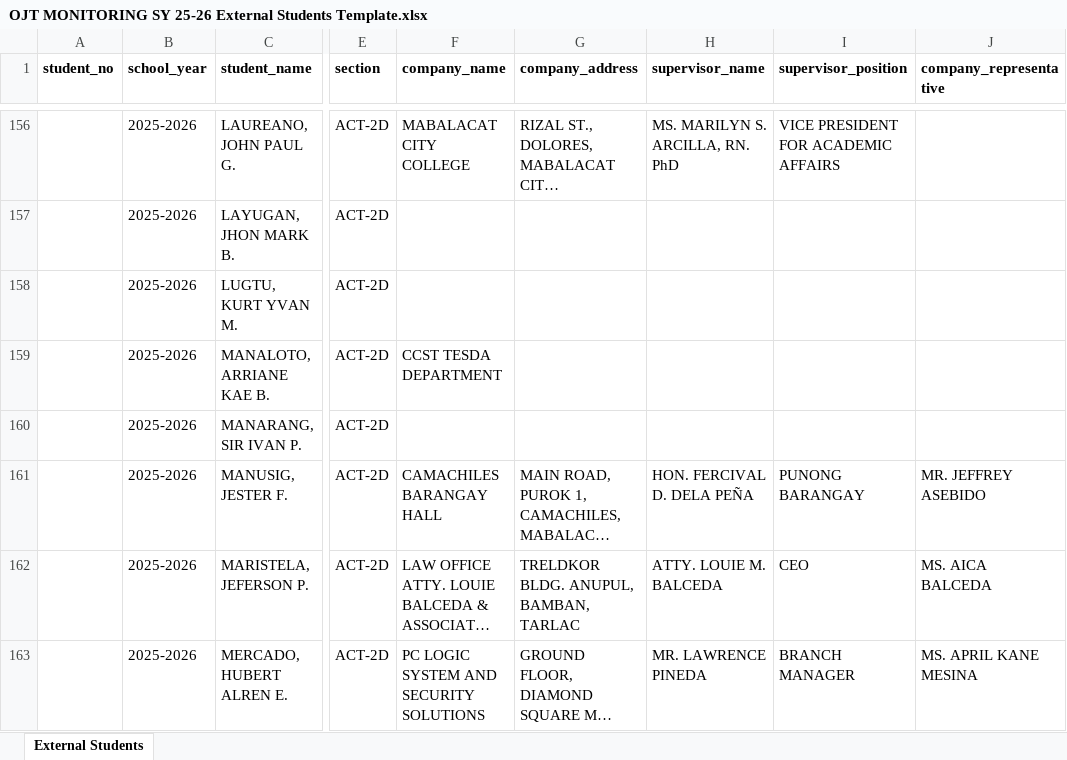
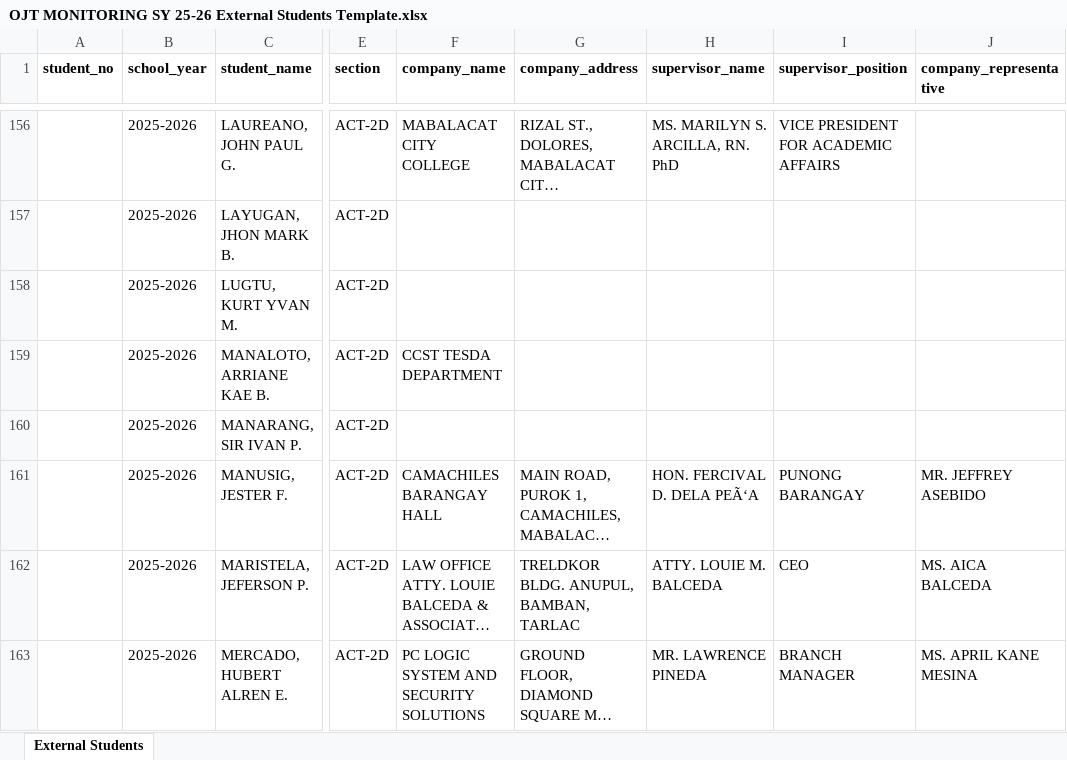
Before and after one commit to FelixLuisMateo/BioTern, an Excel workbook: BioTern/assets/OJT MONITORING SY 25-26 External Students Template.xlsx, sheet External Students, drawn as a sheet; only a part is shown, gaps mark what is left out; long unchanged cells end in …; values as stored, in another font and other column widths than the file's, no borders; the diff covers the shown part only; the diff names each change by its address in the sheet, - before the commit and + after, or states it on an @@ line.

```diff
--- a/BioTern/assets/OJT MONITORING SY 25-26 External Students Template.xlsx (sheet External Students)
+++ b/BioTern/assets/OJT MONITORING SY 25-26 External Students Template.xlsx (sheet External Students)
-H161 (supervisor_name): HON. FERCIVAL D. DELA PEÑA
+H161 (supervisor_name): HON. FERCIVAL D. DELA PEÃ‘A
```
Also changed, not shown: 19 edited cells elsewhere in this sheet, 4 other files.
